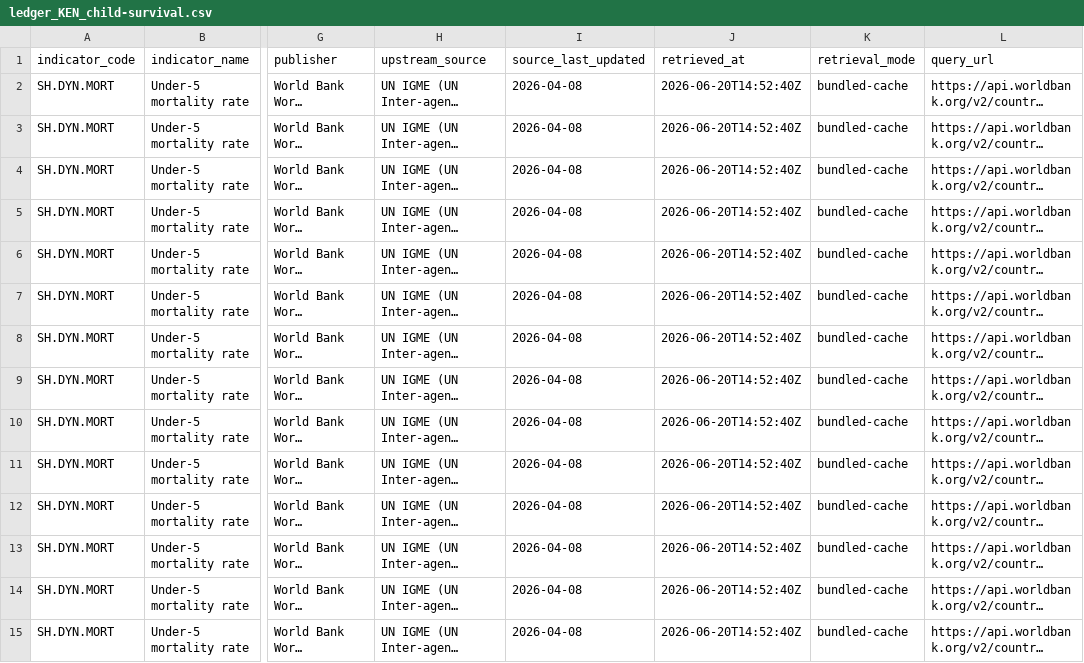
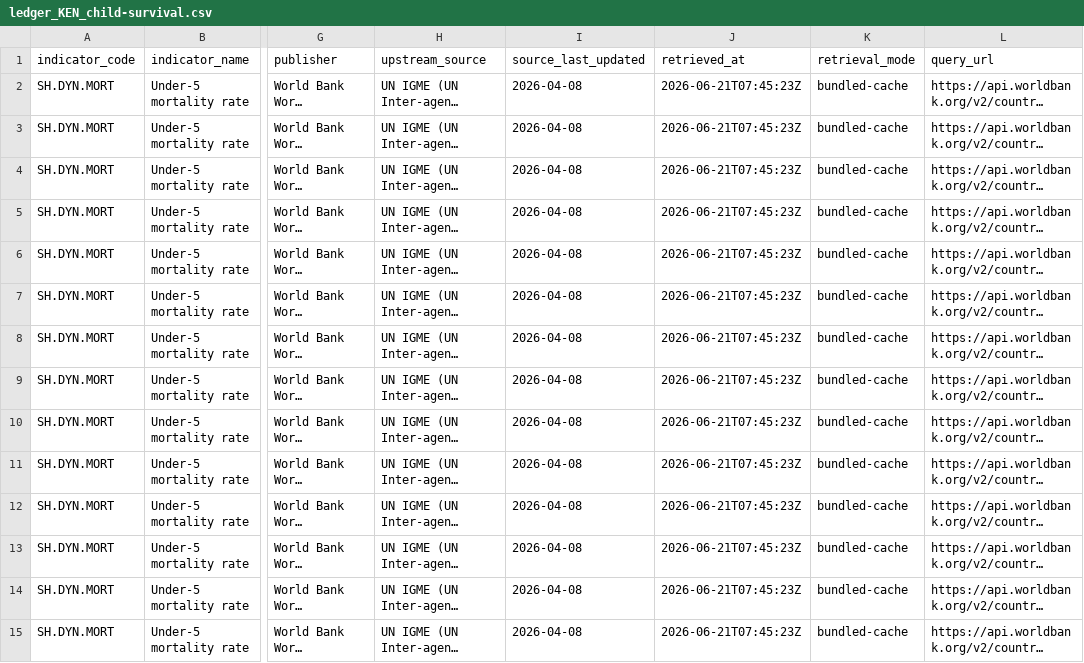
Before and after one commit to mtrvno/cedar, a CSV file: output/ledger_KEN_child-survival.csv, drawn as a sheet; only a part is shown, gaps mark what is left out; long unchanged cells end in …; the diff covers the shown part only; the diff names each change by its address in the sheet, - before the commit and + after, or states it on an @@ line.

Commit message:
feat: originality moves — blind-spot radar (missing/stale data as a finding) + time-to-SDG-target projections (demo tab + CLI + briefs)

```diff
--- a/output/ledger_KEN_child-survival.csv
+++ b/output/ledger_KEN_child-survival.csv
-J2:J15 (retrieved_at): 2026-06-20T14:52:40Z
+J2:J15 (retrieved_at): 2026-06-21T07:45:23Z
```
Also changed, not shown: 29 edited cells elsewhere in this file, 6 other files.
